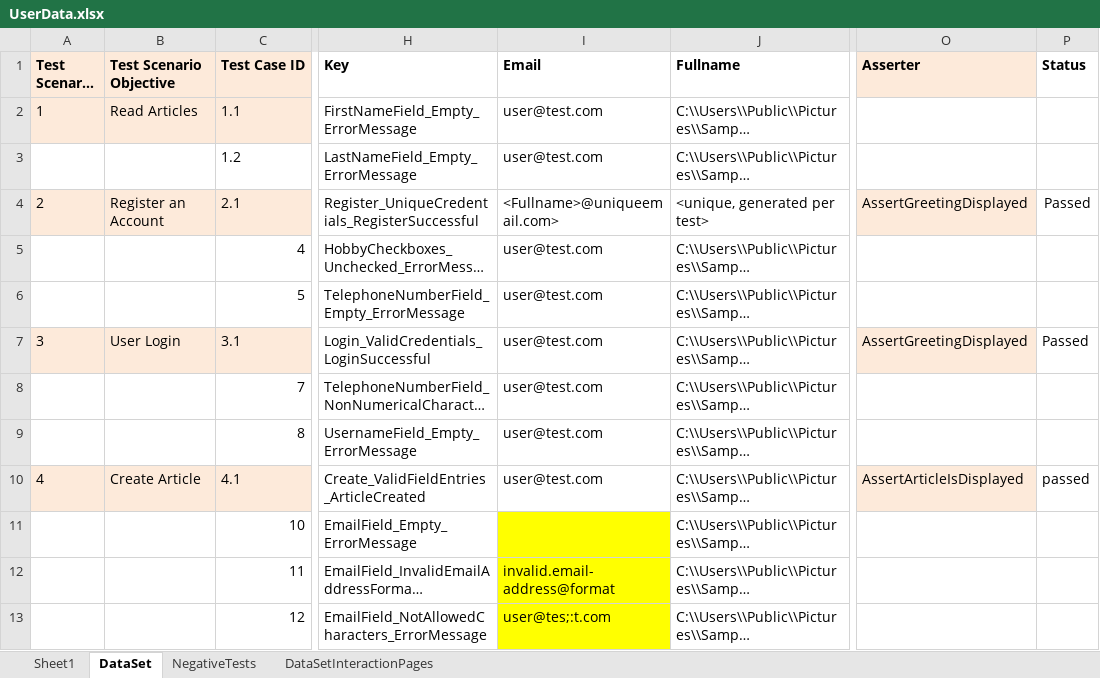
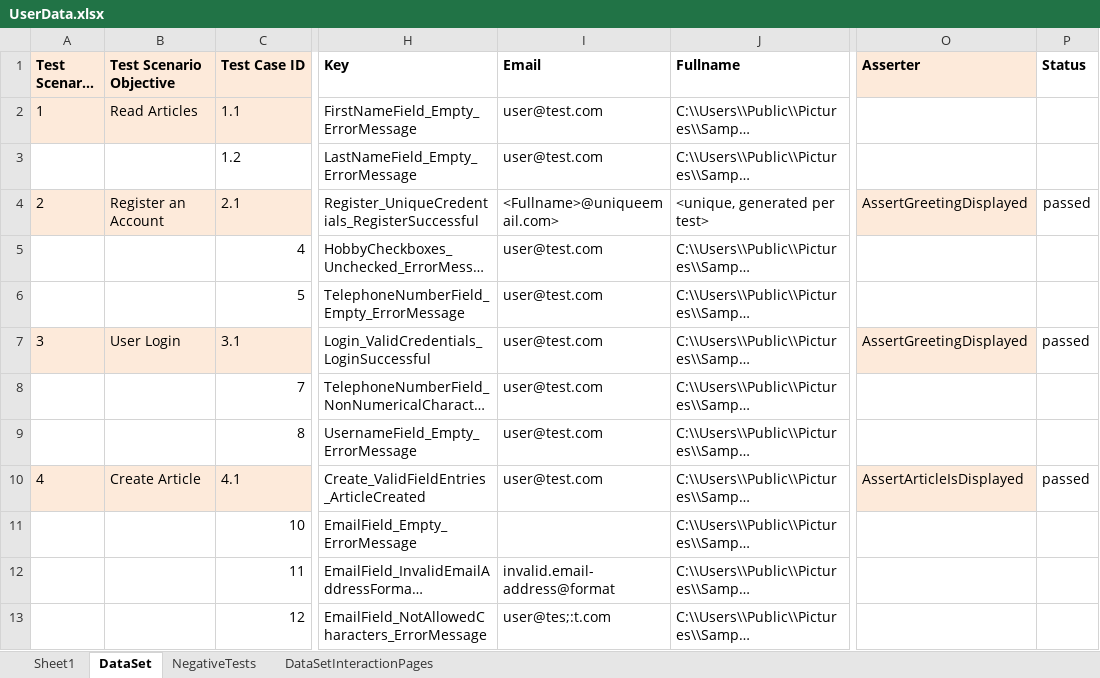
Before and after one commit to vankatabe/Feijoa, an Excel workbook: Blog.UI.Tests/DataDrivenTests/UserData.xlsx, sheet DataSet, drawn as a sheet; only a part is shown, gaps mark what is left out; long unchanged cells end in …; values as stored, in another font and other column widths than the file's, no borders; conditional formats not drawn; the diff covers the shown part only; the diff names each change by its address in the sheet, - before the commit and + after, or states it on an @@ line.

Commit message:
Correct USerData sheet in xls

```diff
--- a/Blog.UI.Tests/DataDrivenTests/UserData.xlsx (sheet DataSet)
+++ b/Blog.UI.Tests/DataDrivenTests/UserData.xlsx (sheet DataSet)
-P4 (Status): Passed
+P4 (Status): passed
-P7 (Status): Passed
+P7 (Status): passed
-I11:I13 fill: #FFFF00
+I11:I13 fill: none
```
Also changed, not shown: 1 added row, 1 removed row and cell formats elsewhere in this sheet.
